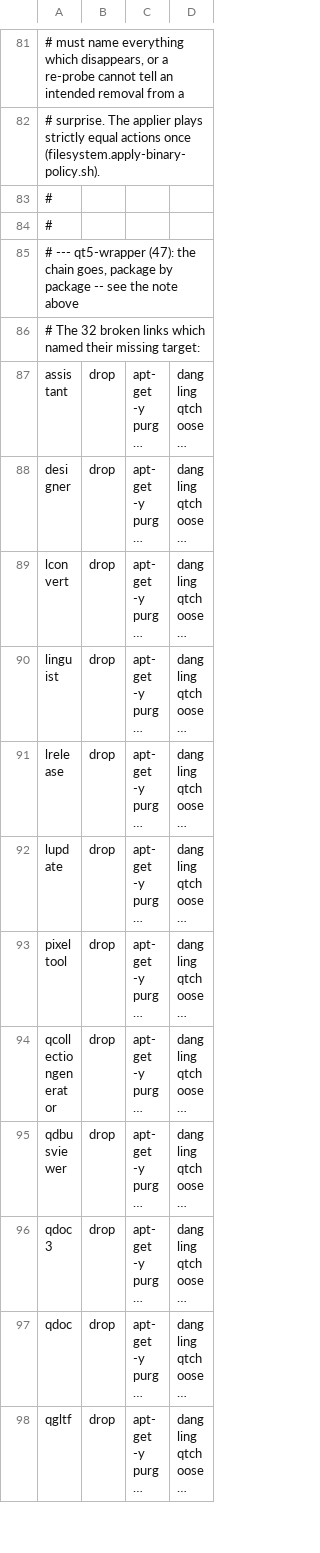
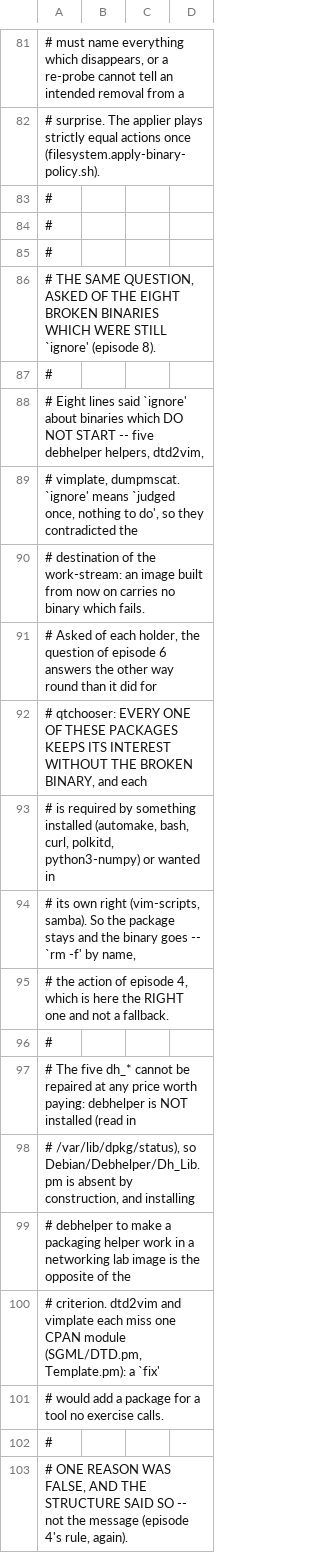
Before and after one commit to lucas-martinati-pro/marionnet, a TSV file: uml/pupisto.debian/pupisto.debian.sh.files/binary_policy.trixie.tsv, drawn as a sheet; only a part is shown, gaps mark what is left out; the shorter side is filled out with more unchanged rows; long unchanged cells end in …; the diff covers the shown part only; the diff names each change by its address in the sheet, - before the commit and + after, or states it on an @@ line.

```diff
--- a/uml/pupisto.debian/pupisto.debian.sh.files/binary_policy.trixie.tsv
+++ b/uml/pupisto.debian/pupisto.debian.sh.files/binary_policy.trixie.tsv
+row 84: #
+row 85: #
+row 86: # THE SAME QUESTION, ASKED OF THE EIGHT BROKEN BINARIES WHICH WERE STILL `ignore' (episode 8).
+row 87: #
+row 88: # Eight lines said `ignore' about binaries which DO NOT START -- five debhelper helpers, dtd2vim,
+row 89: # vimplate, dumpmscat. `ignore' means `judged once, nothing to do', so they contradicted the
+row 90: # destination of the work-stream: an image built from now on carries no binary which fails.
+row 91: # Asked of each holder, the question of episode 6 answers the other way round than it did for
+row 92: # qtchooser: EVERY ONE OF THESE PACKAGES KEEPS ITS INTEREST WITHOUT THE BROKEN BINARY, and each
+row 93: # is required by something installed (automake, bash, curl, polkitd, python3-numpy) or wanted in
+row 94: # its own right (vim-scripts, samba). So the package stays and the binary goes -- `rm -f' by name,
+row 95: # the action of episode 4, which is here the RIGHT one and not a fallback.
+row 96: #
+row 97: # The five dh_* cannot be repaired at any price worth paying: debhelper is NOT installed (read in
+row 98: # /var/lib/dpkg/status), so Debian/Debhelper/Dh_Lib.pm is absent by construction, and installing
+row 99: # debhelper to make a packaging helper work in a networking lab image is the opposite of the
+row 100: # criterion. dtd2vim and vimplate each miss one CPAN module (SGML/DTD.pm, Template.pm): a `fix'
+row 101: # would add a package for a tool no exercise calls.
+row 102: #
+row 103: # ONE REASON WAS FALSE, AND THE STRUCTURE SAID SO -- not the message (episode 4's rule, again).
```
Also changed, not shown: 22 added rows and 28 edited cells elsewhere in this file, 1 other file.
